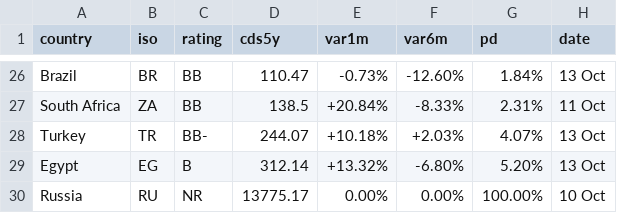
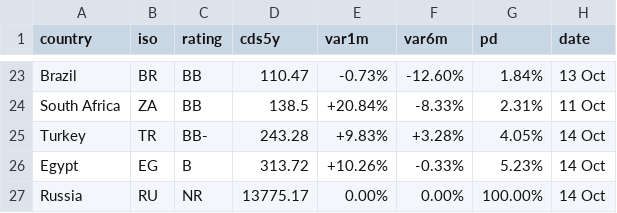
Before and after one commit to rafargb-tech/cds-panel, a CSV file: sovereign_cds.csv, drawn as a sheet; only a part is shown, gaps mark what is left out; the diff covers the shown part only.

```diff
--- a/sovereign_cds.csv
+++ b/sovereign_cds.csv
@@ -27,4 +24,4 @@ Brazil,BR,BB,110.47,-0.73%,-12.60%,1.84%,13 Oct
 South Africa,ZA,BB,138.5,+20.84%,-8.33%,2.31%,11 Oct
-Turkey,TR,BB-,244.07,+10.18%,+2.03%,4.07%,13 Oct
-Egypt,EG,B,312.14,+13.32%,-6.80%,5.20%,13 Oct
-Russia,RU,NR,13775.17,0.00%,0.00%,100.00%,10 Oct
+Turkey,TR,BB-,243.28,+9.83%,+3.28%,4.05%,14 Oct
+Egypt,EG,B,313.72,+10.26%,-0.33%,5.23%,14 Oct
+Russia,RU,NR,13775.17,0.00%,0.00%,100.00%,14 Oct
```
Also changed, not shown: 4 added rows, 7 removed rows and 52 edited cells elsewhere in this file, 2 other files.
